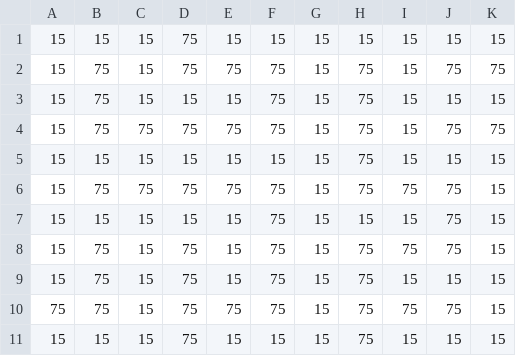
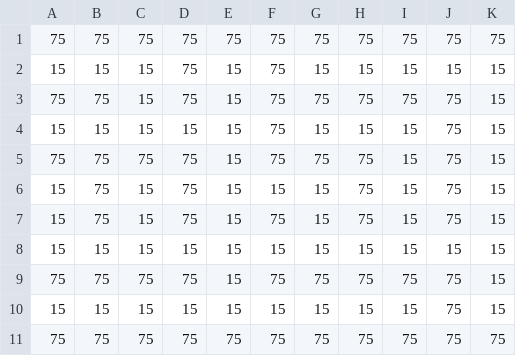
Before and after one commit to simongreene02/TileGame, a CSV file: src/main/resources/maze1.csv, drawn as a sheet.

```diff
--- a/src/main/resources/maze1.csv
+++ b/src/main/resources/maze1.csv
@@ -1,11 +1,11 @@
-15,15,15,75,15,15,15,15,15,15,15,
-15,75,15,75,75,75,15,75,15,75,75,
-15,75,15,15,15,75,15,75,15,15,15,
-15,75,75,75,75,75,15,75,15,75,75,
-15,15,15,15,15,15,15,75,15,15,15,
-15,75,75,75,75,75,15,75,75,75,15,
+75,75,75,75,75,75,75,75,75,75,75,
+15,15,15,75,15,75,15,15,15,15,15,
+75,75,15,75,15,75,75,75,75,75,15,
 15,15,15,15,15,75,15,15,15,75,15,
-15,75,15,75,15,75,15,75,75,75,15,
-15,75,15,75,15,75,15,75,15,15,15,
-75,75,15,75,75,75,15,75,75,75,15,
-15,15,15,75,15,15,15,75,15,15,15
+75,75,75,75,15,75,75,75,15,75,15,
+15,75,15,75,15,15,15,75,15,75,15,
+15,75,15,75,15,75,15,75,15,75,15,
+15,15,15,15,15,15,15,15,15,15,15,
+75,75,75,75,15,75,75,75,75,75,15,
+15,15,15,15,15,15,15,15,15,75,15,
+75,75,75,75,75,75,75,75,75,75,75
```
Also changed, not shown: src/main/resources/maze2.csv, 16 other files.
